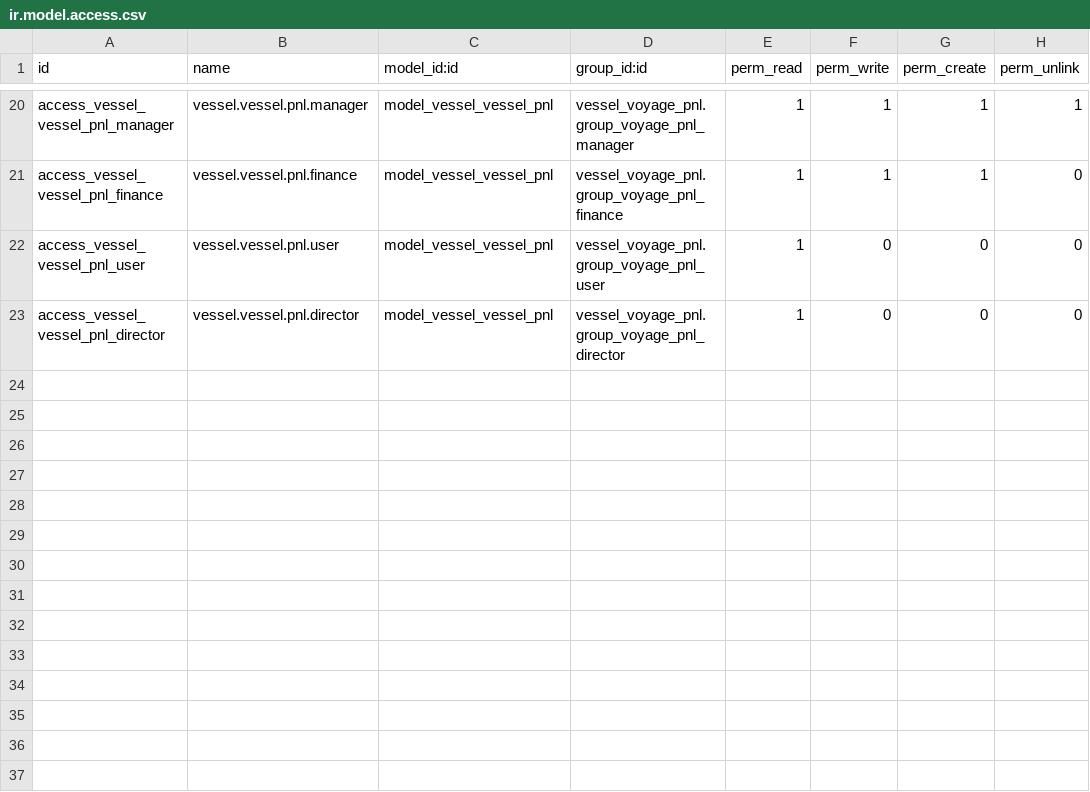
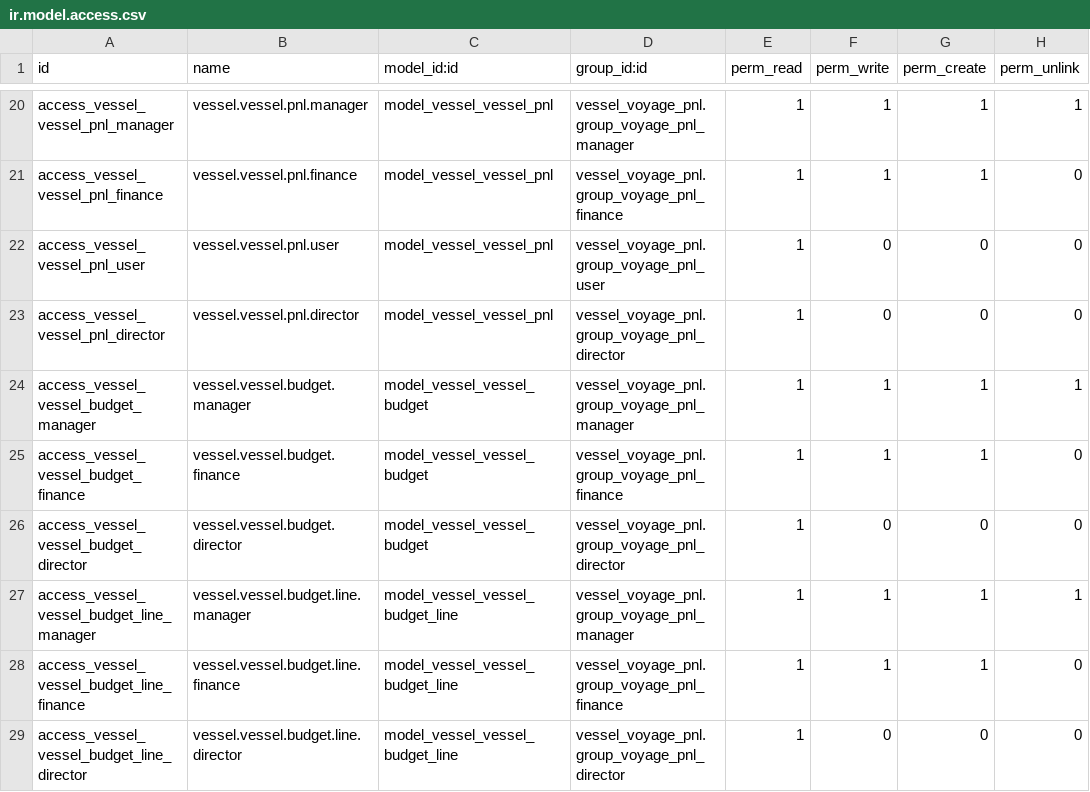
Before and after one commit to eliano-ai/odoo-shipping-chartering, a CSV file: vessel_voyage_pnl/security/ir.model.access.csv, drawn as a sheet; only a part is shown, gaps mark what is left out.

```diff
--- a/vessel_voyage_pnl/security/ir.model.access.csv
+++ b/vessel_voyage_pnl/security/ir.model.access.csv
@@ -23 +23,7 @@ access_vessel_vessel_pnl_user,vessel.vessel.pnl.user,model_vessel_vessel_pnl,ves
 access_vessel_vessel_pnl_director,vessel.vessel.pnl.director,model_vessel_vessel_pnl,vessel_voyage_pnl.group_voyage_pnl_director,1,0,0,0
+access_vessel_vessel_budget_manager,vessel.vessel.budget.manager,model_vessel_vessel_budget,vessel_voyage_pnl.group_voyage_pnl_manager,1,1,1,1
+access_vessel_vessel_budget_finance,vessel.vessel.budget.finance,model_vessel_vessel_budget,vessel_voyage_pnl.group_voyage_pnl_finance,1,1,1,0
+access_vessel_vessel_budget_director,vessel.vessel.budget.director,model_vessel_vessel_budget,vessel_voyage_pnl.group_voyage_pnl_director,1,0,0,0
+access_vessel_vessel_budget_line_manager,vessel.vessel.budget.line.manager,model_vessel_vessel_budget_line,vessel_voyage_pnl.group_voyage_pnl_manager,1,1,1,1
+access_vessel_vessel_budget_line_finance,vessel.vessel.budget.line.finance,model_vessel_vessel_budget_line,vessel_voyage_pnl.group_voyage_pnl_finance,1,1,1,0
+access_vessel_vessel_budget_line_director,vessel.vessel.budget.line.director,model_vessel_vessel_budget_line,vessel_voyage_pnl.group_voyage_pnl_director,1,0,0,0
```
Also changed, not shown: 12 other files.
